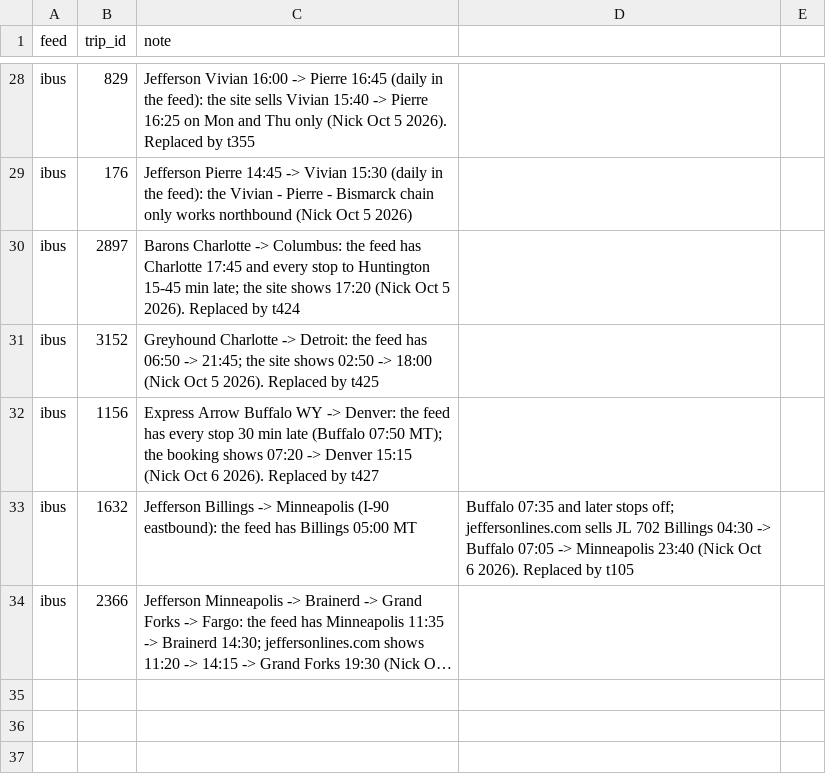
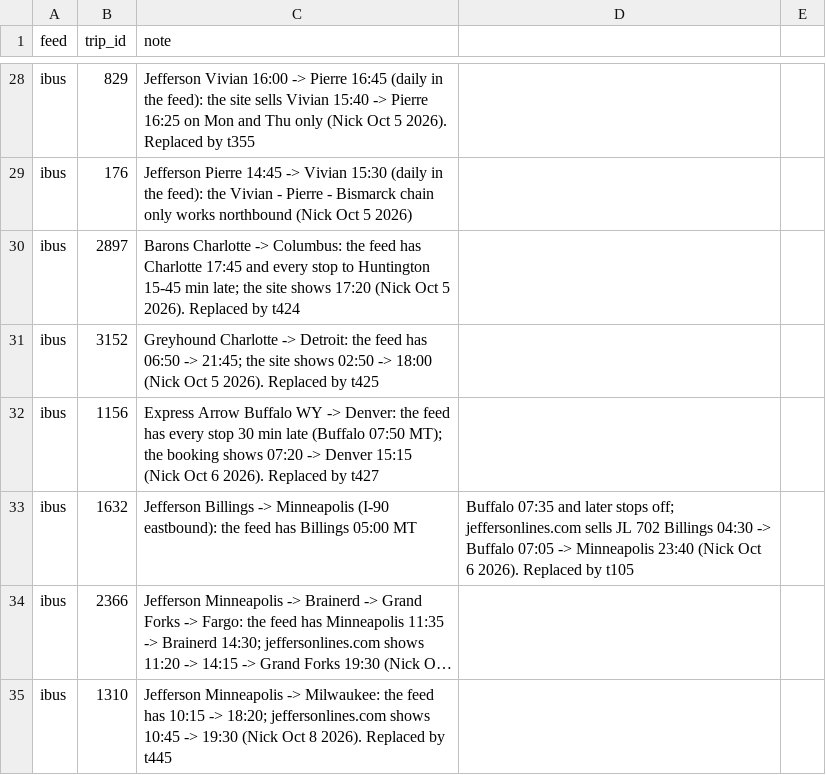
Before and after one commit to nick-pruitt-003/surface-transit-record, a CSV file: data/drop_trips.csv, drawn as a sheet; only a part is shown, gaps mark what is left out; long unchanged cells end in …; the diff names each change by its address in the sheet, - before the commit and + after, or states it on an @@ line.

```diff
--- a/data/drop_trips.csv
+++ b/data/drop_trips.csv
+row 35: ibus | 1310 | Jefferson Minneapolis -> Milwaukee: the feed has 10:15 -> 18:20; jeffersonlines.com shows 10:45 -> 19:30 (Nick Oct 8 2026). Replaced by t445
```
Also changed, not shown: 1 other file.
